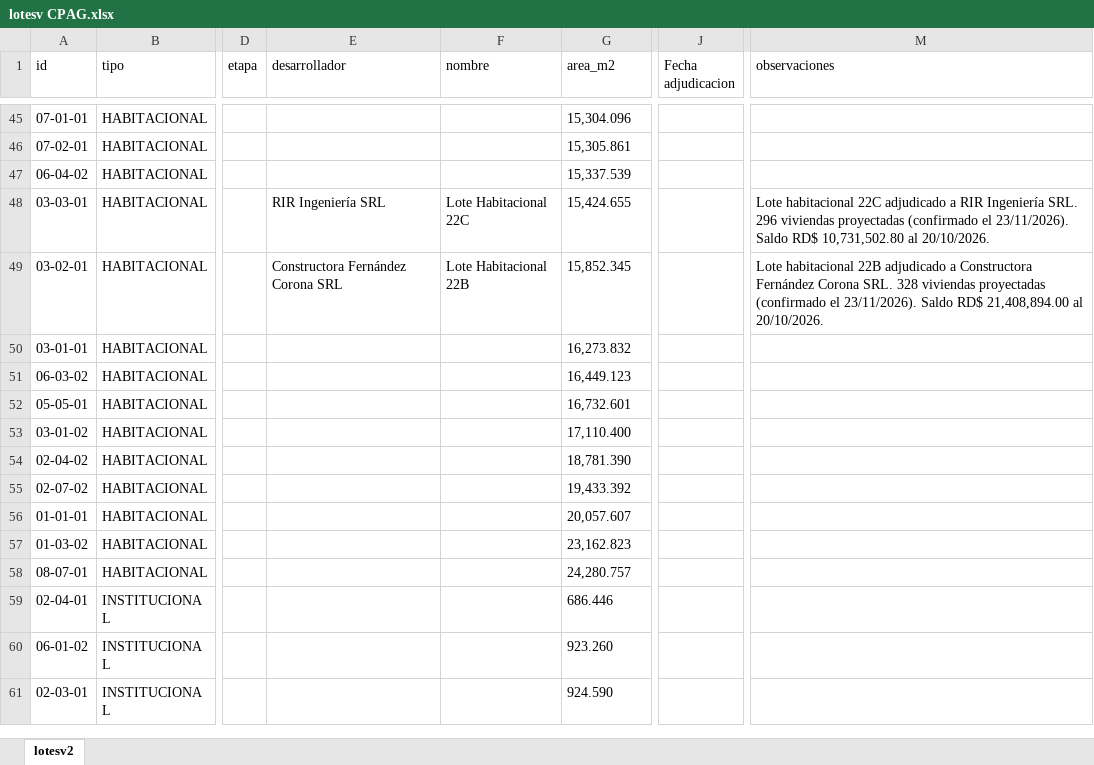
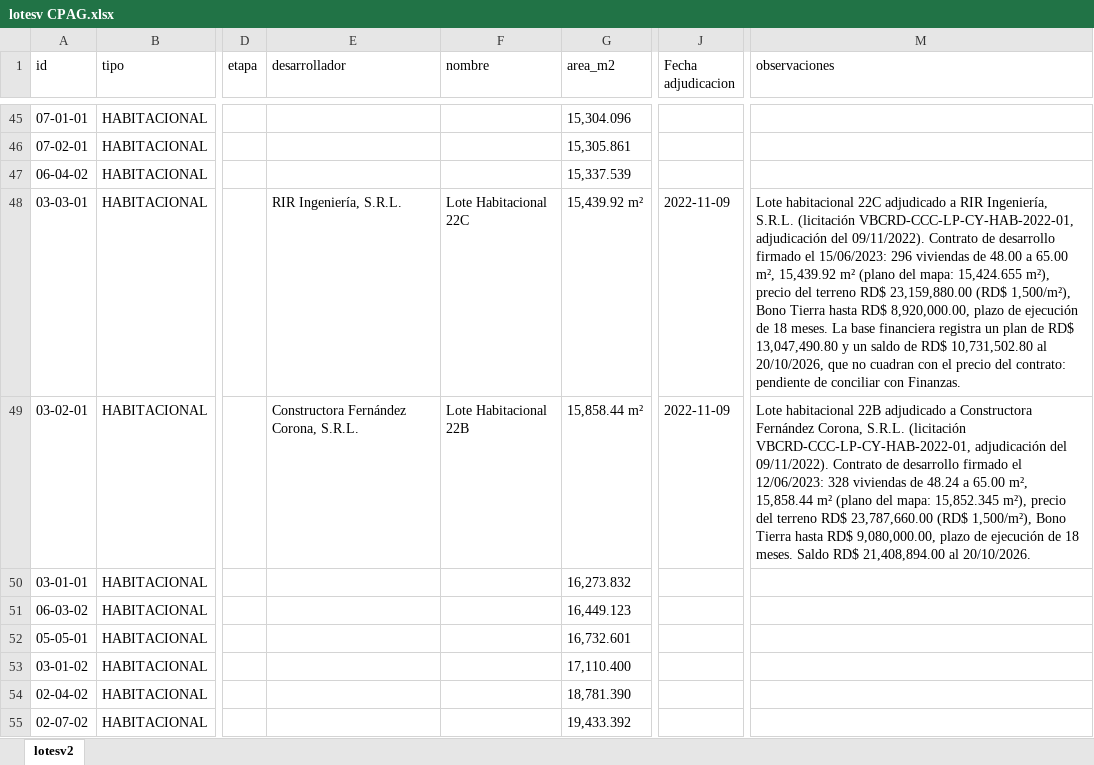
Before and after one commit to jesusx26x/Mapa-CJB-3D, an Excel workbook: MAPA CPAG/lotesv CPAG.xlsx, sheet lotesv2, drawn as a sheet; only a part is shown, gaps mark what is left out; the shorter side is filled out with more unchanged rows; values as stored, in another font and other column widths than the file's, no borders; table styles not drawn; the diff names each change by its address in the sheet, - before the commit and + after, or states it on an @@ line.

```diff
--- a/MAPA CPAG/lotesv CPAG.xlsx (sheet lotesv2)
+++ b/MAPA CPAG/lotesv CPAG.xlsx (sheet lotesv2)
-E48 (desarrollador): RIR Ingeniería SRL
+E48 (desarrollador): RIR Ingeniería, S.R.L.
-G48 (area_m2): 15,424.655
+G48 (area_m2): 15,439.92 m²
-J48:J49 (Fecha adjudicacion): (empty)
+J48:J49 (Fecha adjudicacion): 2022-11-09
-M48 (observaciones): …a RIR Ingeniería SRL. 296 viviendas proyectadas (confirmado el 23/11/2026). Saldo RD$ 10,731,502.80 al 20/10/2026.
+M48 (observaciones): …a RIR Ingeniería, S.R.L. (licitación VBCRD-CCC-LP-CY-HAB-2022-01, adjudicación del 09/11/2022). Contrato de desarrollo firmado el 15/06/2023: 296 viviendas de 48.00 a 65.00 m², 15,439.92 m² (plano del mapa: 15,424.655 m²), precio del terreno RD$ 23,159,880.00 (RD$ 1,500/m²), Bono Tierra hasta RD$ 8,920,000.00, plazo de ejecución de 18 meses. La base financiera registra un plan de RD$ 13,047,490.80 y un saldo de RD$ 10,731,502.80 al 20/10/2026, que no cuadran con el precio del contrato: pendiente de conciliar con Finanzas.
-E49 (desarrollador): Constructora Fernández Corona SRL
+E49 (desarrollador): Constructora Fernández Corona, S.R.L.
-G49 (area_m2): 15,852.345
+G49 (area_m2): 15,858.44 m²
-M49 (observaciones): …Constructora Fernández Corona SRL. 328 viviendas proyectadas (confirmado el 23/11/2026). Saldo RD$…
+M49 (observaciones): …Constructora Fernández Corona, S.R.L. (licitación VBCRD-CCC-LP-CY-HAB-2022-01, adjudicación del 09/11/2022). Contrato de desarrollo firmado el 12/06/2023: 328 viviendas de 48.24 a 65.00 m², 15,858.44 m² (plano del mapa: 15,852.345 m²), precio del terreno RD$ 23,787,660.00 (RD$ 1,500/m²), Bono Tierra hasta RD$ 9,080,000.00, plazo de ejecución de 18 meses. Saldo RD$…
```
Also changed, not shown: LISTADO_LOTES_MAPA_CPAG.xlsx, 4 other files.
